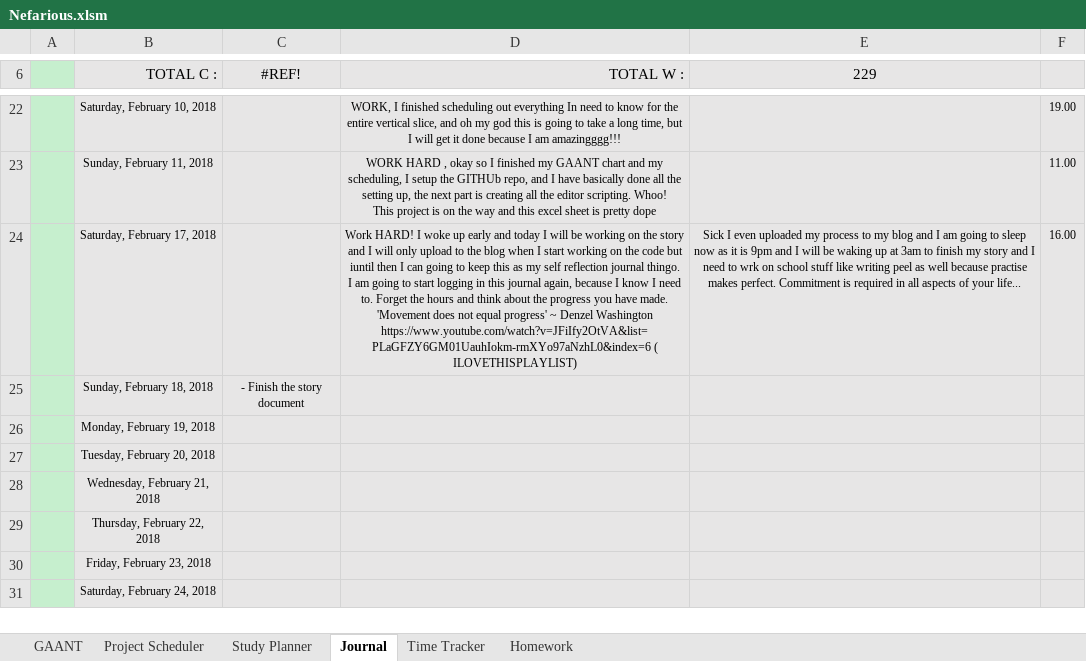
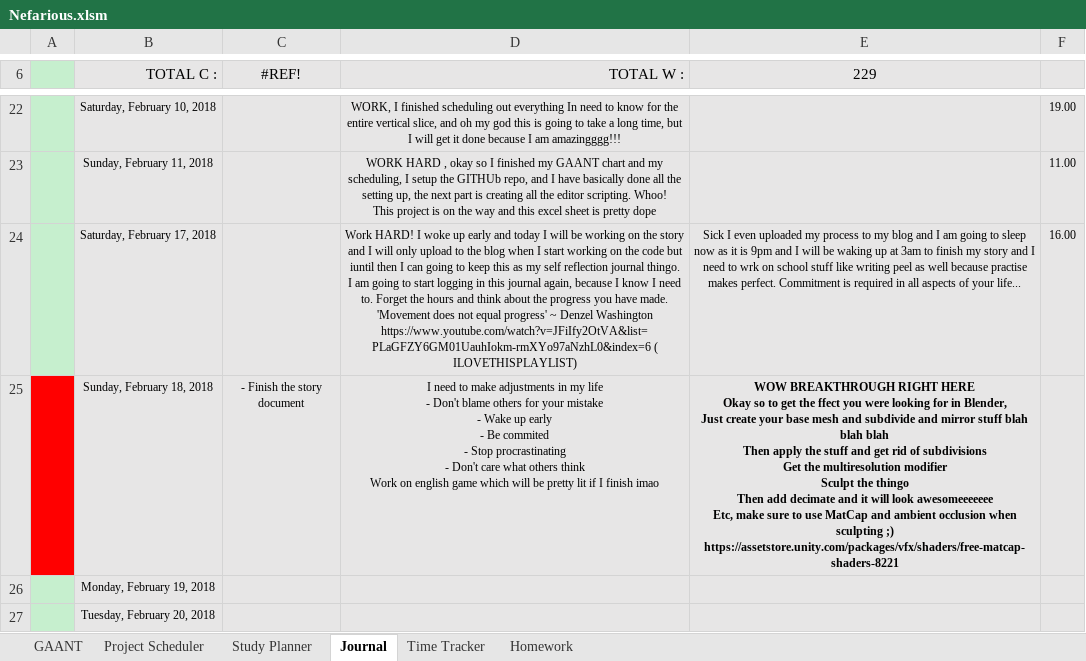
Before and after one commit to AJTech2002/NEFARIOUS, an Excel workbook: Management & Logging/Planning and Management/Nefarious.xlsm, sheet Journal, drawn as a sheet; only a part is shown, gaps mark what is left out; the shorter side is filled out with more unchanged rows; values as stored, in another font and other column widths than the file's, no borders; conditional formats not drawn; ↵ is a line break in a cell; the diff names each change by its address in the sheet, - before the commit and + after, or states it on an @@ line.

```diff
--- a/Management & Logging/Planning and Management/Nefarious.xlsm (sheet Journal)
+++ b/Management & Logging/Planning and Management/Nefarious.xlsm (sheet Journal)
-A25 fill: #C6EFCE
+A25 fill: #FF0000
-D25 (TOTAL W :): (empty)
+D25 (TOTAL W :): I need to make adjustments in my life ↵ - Don't blame others for your mistake ↵ - Wake up early ↵ - Be commited ↵ - Stop procrastinating ↵ - Don't care what others think ↵ Work on english game which will be pretty lit if I finish imao
-E25 (229): (empty)
+E25 (229): WOW BREAKTHROUGH RIGHT HERE ↵ Okay so to get the ffect you were looking for in Blender, ↵ Just create your base mesh and subdivide and mirror stuff blah blah blah ↵ Then apply the stuff and get rid of subdivisions ↵ Get the multiresolution modifier ↵ Sculpt the thingo ↵ Then add decimate and it will look awesomeeeeeee ↵ Etc, make sure to use MatCap and ambient occlusion when sculpting ;) ↵ https://assetstore.unity.com/packages/vfx/shaders/free-matcap-shaders-8221
```
Also changed, not shown: sheet Study Planner, sheet Project Scheduler.
